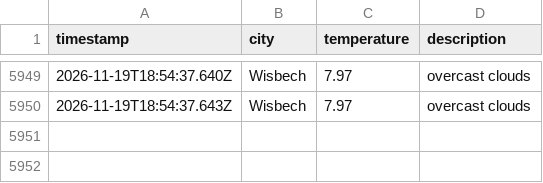
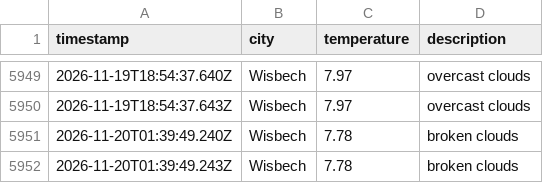
Before and after one commit to jamesYoungs4/New-Data-Weather-Ops, a CSV file: data/weather_log.csv, drawn as a sheet; only a part is shown, gaps mark what is left out.

```diff
--- a/data/weather_log.csv
+++ b/data/weather_log.csv
@@ -5950 +5950,3 @@ timestamp,city,temperature,description
 2026-11-19T18:54:37.643Z,Wisbech,7.97,overcast clouds
+2026-11-20T01:39:49.240Z,Wisbech,7.78,broken clouds
+2026-11-20T01:39:49.243Z,Wisbech,7.78,broken clouds
```
Also changed, not shown: 1 other file.
